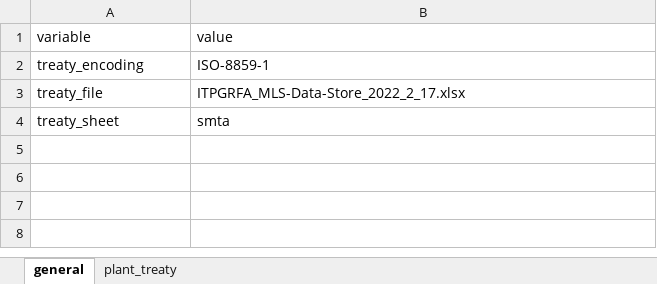
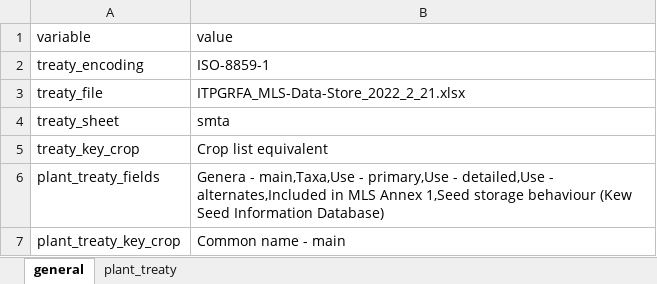
Before and after one commit to CIAT-DAPA/fao_sow, an Excel workbook: data/conf/conf.xlsx, sheet general, drawn as a sheet; values as stored, in another font and other column widths than the file's, no borders; the diff names each change by its address in the sheet, - before the commit and + after, or states it on an @@ line.

Commit message:
added merge with uses in treaty

```diff
--- a/data/conf/conf.xlsx (sheet general)
+++ b/data/conf/conf.xlsx (sheet general)
-B3 (value): ITPGRFA_MLS-Data-Store_2022_2_17.xlsx
+B3 (value): ITPGRFA_MLS-Data-Store_2022_2_21.xlsx
+row 5: treaty_key_crop | Crop list equivalent
+row 6: plant_treaty_fields | Genera - main,Taxa,Use - primary,Use - detailed,Use - alternates,Included in MLS Annex 1,Seed storage behaviour (Kew Seed Information Database)
+row 7: plant_treaty_key_crop | Common name - main
```
Also changed, not shown: sheet plant_treaty, 4 other files.
